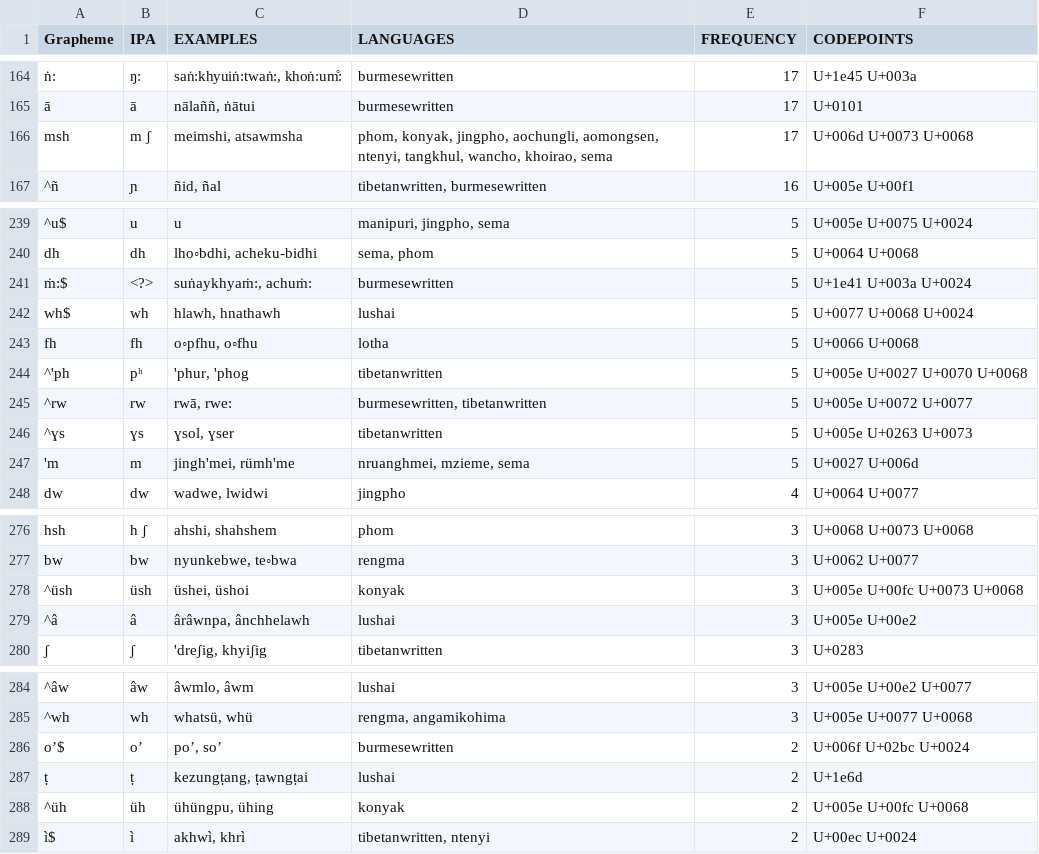
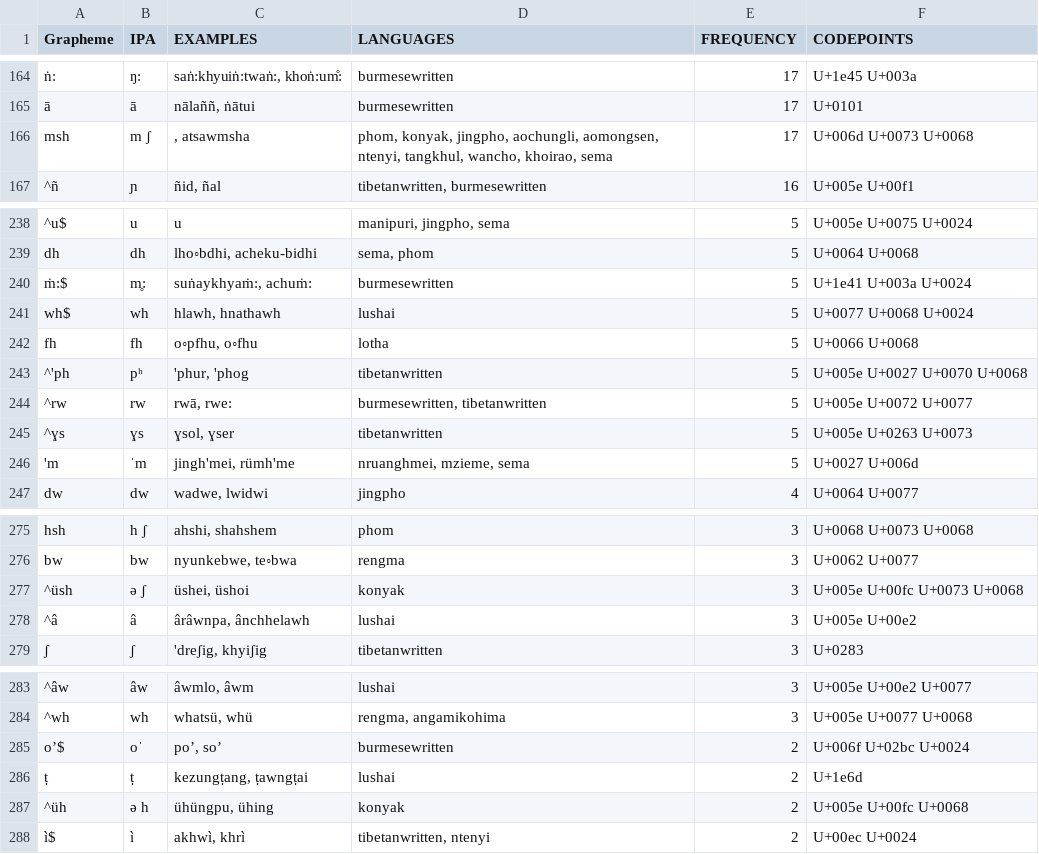
Before and after one commit to lexibank/marrisonnaga, a CSV file: etc/orthography.csv, drawn as a sheet; only a part is shown, gaps mark what is left out; addresses are those after the commit; the diff covers the shown part only; the diff names each change by its address in the sheet, - before the commit and + after, or states it on an @@ line.

```diff
--- a/etc/orthography.csv
+++ b/etc/orthography.csv
-C166 (EXAMPLES): meimshi, atsawmsha
+C166 (EXAMPLES): , atsawmsha
-B240 (IPA): <?>
+B240 (IPA): m̥:
-B246 (IPA): m
+B246 (IPA): ˈm
-B277 (IPA): üsh
+B277 (IPA): ə ʃ
-B285 (IPA): oʼ
+B285 (IPA): oˈ
-B287 (IPA): üh
+B287 (IPA): ə h
```
Also changed, not shown: 1 removed row and 7 edited cells elsewhere in this file.
